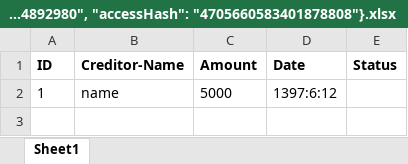
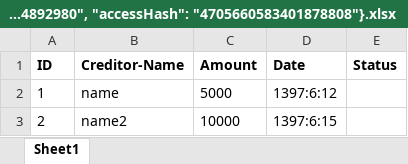
Before and after one commit to mmdaz/Bot, an Excel workbook: Alarm_bot/Excel-Files/{"$type": "User", "id": "1314892980", "accessHash": "4705660583401878808"}.xlsx, sheet Sheet1, drawn as a sheet; values as stored, in another font and other column widths than the file's, no borders; the diff names each change by its address in the sheet, - before the commit and + after, or states it on an @@ line.

```diff
--- a/Alarm_bot/Excel-Files/{"$type": "User", "id": "1314892980", "accessHash": "4705660583401878808"}.xlsx (sheet Sheet1)
+++ b/Alarm_bot/Excel-Files/{"$type": "User", "id": "1314892980", "accessHash": "4705660583401878808"}.xlsx (sheet Sheet1)
+row 3: 2 | name2 | 10000 | 1397:6:15
```
Also changed, not shown: 2 other files.
